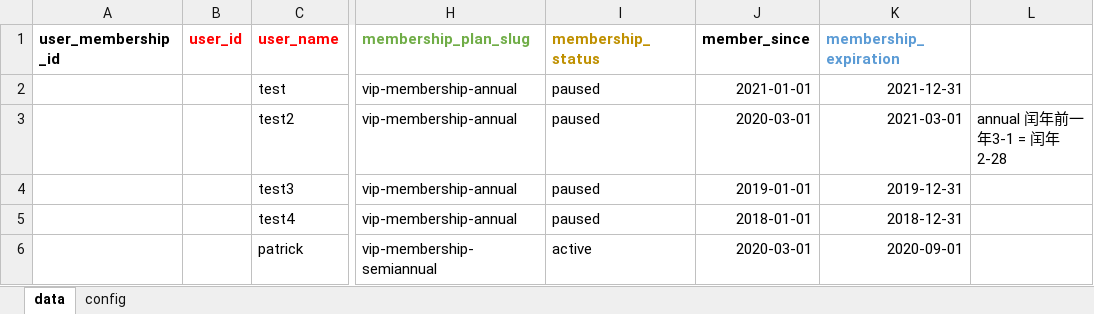
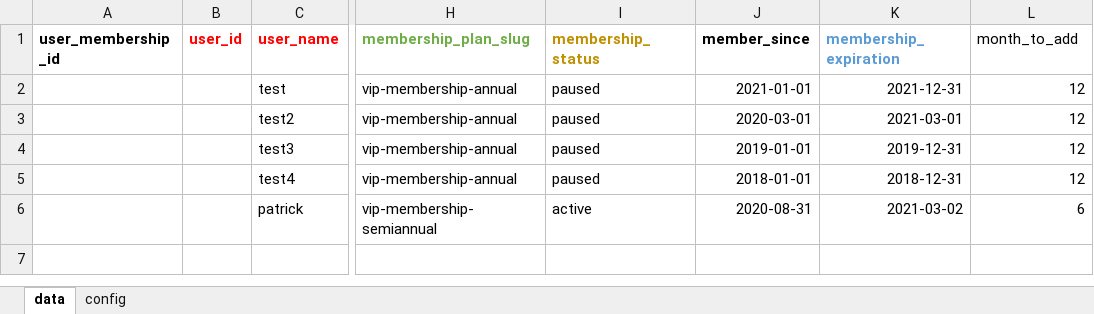
Before and after one commit to legenddaniel/wordpress-plugins, an Excel workbook: membership.xlsx, sheet data, drawn as a sheet; only a part is shown, gaps mark what is left out; values as stored, in another font and other column widths than the file's, no borders; the diff names each change by its address in the sheet, - before the commit and + after, or states it on an @@ line.

Commit message:
Update membership.xlsx

```diff
--- a/membership.xlsx (sheet data)
+++ b/membership.xlsx (sheet data)
-L1: (empty)
+L1: month_to_add
-L2 (month_to_add): (empty)
+L2 (month_to_add): 12
-L3 (month_to_add): annual 闰年前一年3-1 = 闰年2-28
+L3 (month_to_add): 12
-L4:L5 (month_to_add): (empty)
+L4:L5 (month_to_add): 12
-J6 (member_since): 2020-03-01
+J6 (member_since): 2020-08-31
-K6 (membership_expiration): 2020-09-01
+K6 (membership_expiration): 2021-03-02
-L6 (month_to_add): (empty)
+L6 (month_to_add): 6
```
Also changed, not shown: sheet config, formulas that keep their value.
